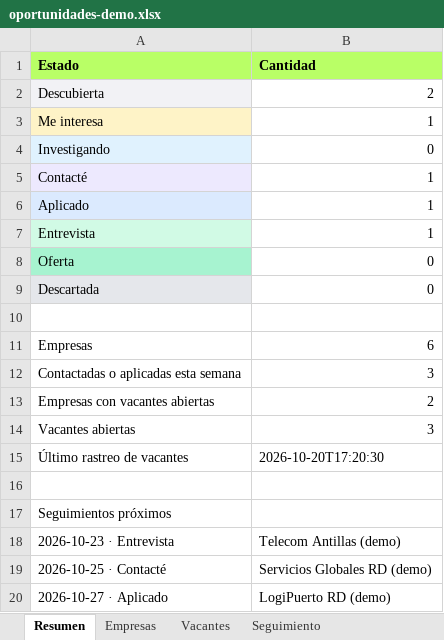
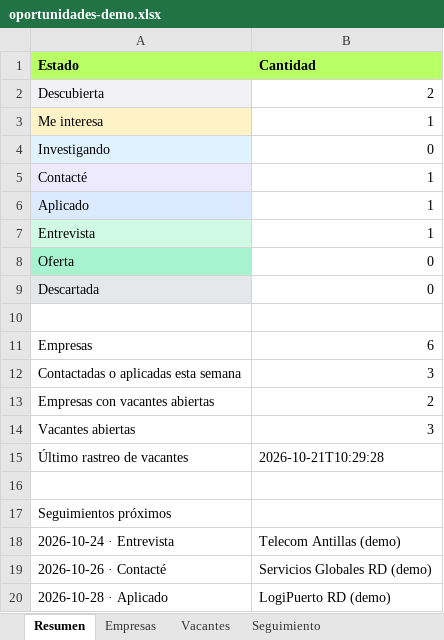
Before and after one commit to alejandrocimentada/oportunidades-rd, an Excel workbook: docs/oportunidades-demo.xlsx, sheet Resumen, drawn as a sheet; values as stored, in another font and other column widths than the file's, no borders; the diff names each change by its address in the sheet, - before the commit and + after, or states it on an @@ line.

```diff
--- a/docs/oportunidades-demo.xlsx (sheet Resumen)
+++ b/docs/oportunidades-demo.xlsx (sheet Resumen)
-B15 (Cantidad): 2026-10-20T17:20:30
+B15 (Cantidad): 2026-10-21T10:29:28
-A18 (Estado): 2026-10-23 · Entrevista
+A18 (Estado): 2026-10-24 · Entrevista
-A19 (Estado): 2026-10-25 · Contacté
+A19 (Estado): 2026-10-26 · Contacté
-A20 (Estado): 2026-10-27 · Aplicado
+A20 (Estado): 2026-10-28 · Aplicado
```
Also changed, not shown: sheet Seguimiento, sheet Empresas, sheet Vacantes, 7 other files.
